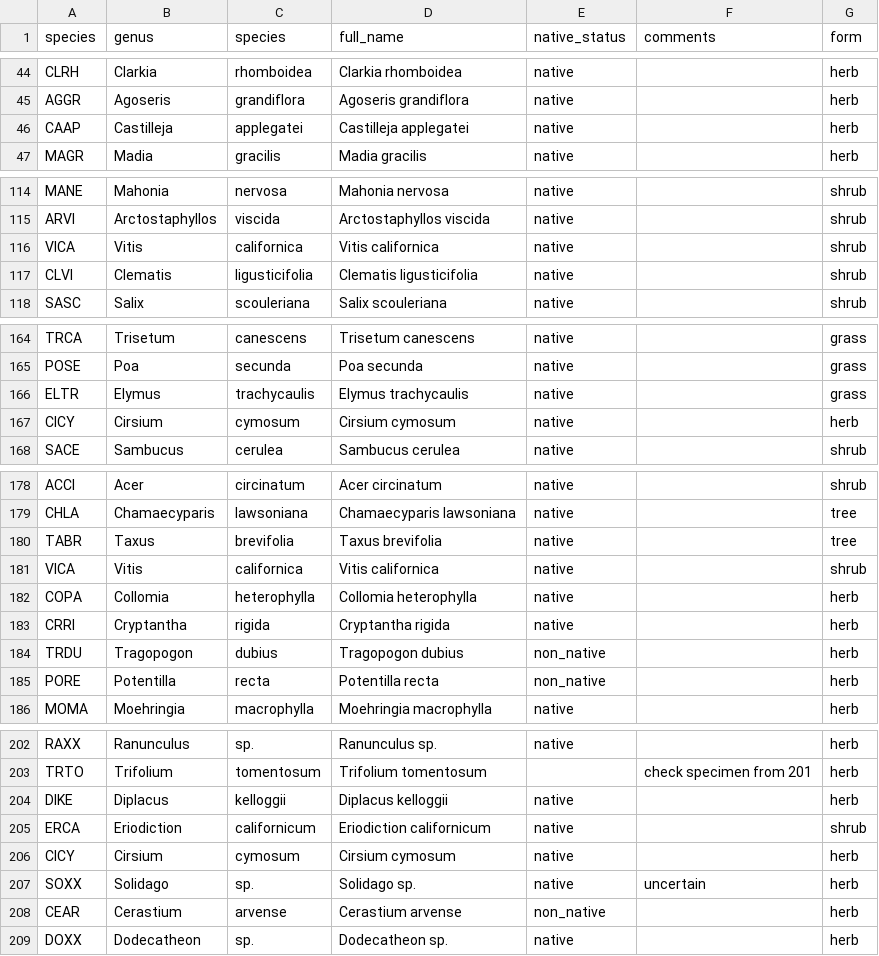
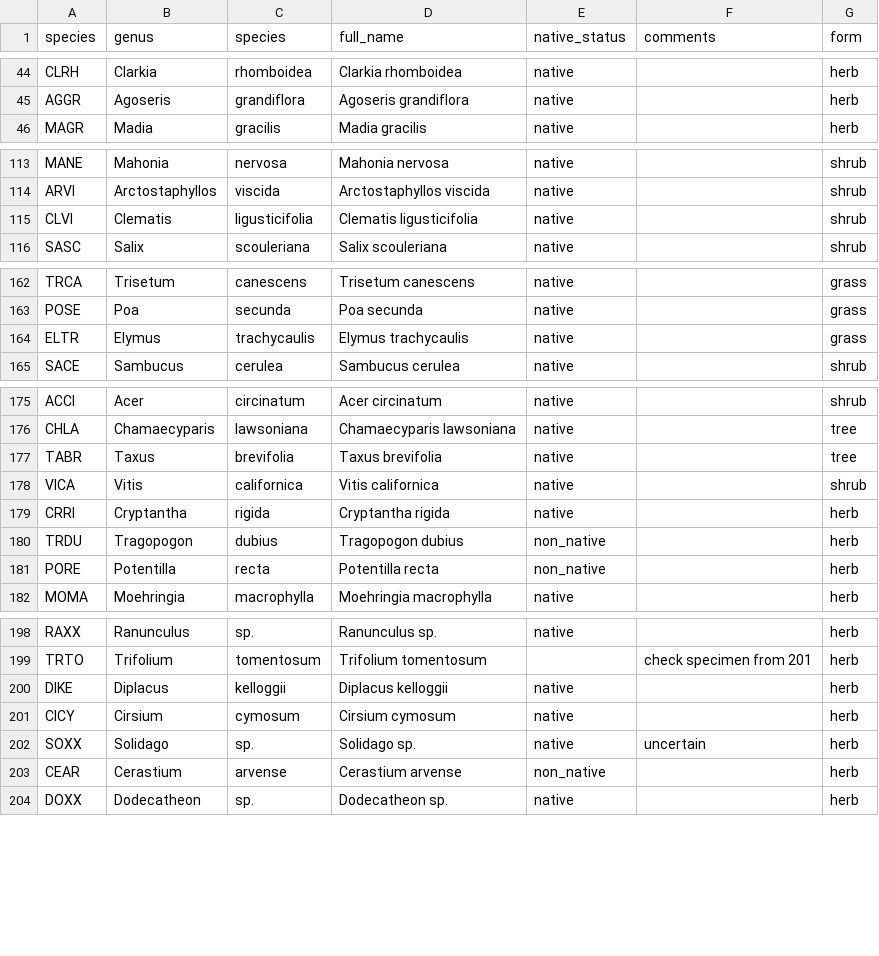
Before and after one commit to cadlam/Fire_mosaics, a CSV file: data/plant_list.csv, drawn as a sheet; only a part is shown, gaps mark what is left out; the diff covers the shown part only.

Commit message:
NMDS using 2018 and 2019 data, incl. 3d plot

```diff
--- a/data/plant_list.csv
+++ b/data/plant_list.csv
@@ -45,3 +45,2 @@ CLRH,Clarkia,rhomboidea,Clarkia rhomboidea,native,,herb
 AGGR,Agoseris,grandiflora,Agoseris grandiflora,native,,herb
-CAAP,Castilleja,applegatei,Castilleja applegatei,native,,herb
 MAGR,Madia,gracilis,Madia gracilis,native,,herb
@@ -115,3 +114,2 @@ MANE,Mahonia,nervosa,Mahonia nervosa,native,,shrub
 ARVI,Arctostaphyllos,viscida,Arctostaphyllos viscida,native,,shrub
-VICA,Vitis,californica,Vitis californica,native,,shrub
 CLVI,Clematis,ligusticifolia,Clematis ligusticifolia,native,,shrub
@@ -166,3 +164,2 @@ POSE,Poa,secunda,Poa secunda,native,,grass
 ELTR,Elymus,trachycaulis,Elymus trachycaulis,native,,grass
-CICY,Cirsium,cymosum,Cirsium cymosum,native,,herb
 SACE,Sambucus,cerulea,Sambucus cerulea,native,,shrub
@@ -181,3 +178,2 @@ TABR,Taxus,brevifolia,Taxus brevifolia,native,,tree
 VICA,Vitis,californica,Vitis californica,native,,shrub
-COPA,Collomia,heterophylla,Collomia heterophylla,native,,herb
 CRRI,Cryptantha,rigida,Cryptantha rigida,native,,herb
@@ -204,3 +200,2 @@ TRTO,Trifolium,tomentosum,Trifolium tomentosum,,check specimen from 201,herb
 DIKE,Diplacus,kelloggii,Diplacus kelloggii,native,,herb
-ERCA,Eriodiction,californicum,Eriodiction californicum,native,,shrub
 CICY,Cirsium,cymosum,Cirsium cymosum,native,,herb
```
Also changed, not shown: 2 edited cells elsewhere in this file, data/plant_data.csv, 3 other files.
